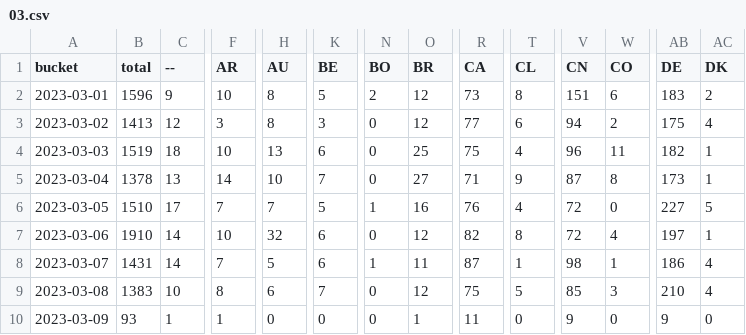
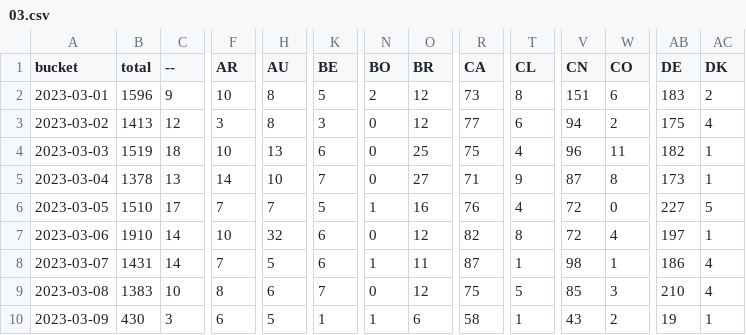
Before and after one commit to dtinth/jamulus-usage-stats, a CSV file: daily/2023/03.csv, drawn as a sheet; only a part is shown, gaps mark what is left out; the diff covers the shown part only; the diff names each change by its address in the sheet, - before the commit and + after, or states it on an @@ line.

```diff
--- a/daily/2023/03.csv
+++ b/daily/2023/03.csv
-B10 (total): 93
+B10 (total): 430
-C10 (--): 1
+C10 (--): 3
-F10 (AR): 1
+F10 (AR): 6
-H10 (AU): 0
+H10 (AU): 5
-K10 (BE): 0
+K10 (BE): 1
-N10 (BO): 0
+N10 (BO): 1
-O10 (BR): 1
+O10 (BR): 6
-R10 (CA): 11
+R10 (CA): 58
-T10 (CL): 0
+T10 (CL): 1
-V10 (CN): 9
+V10 (CN): 43
-W10 (CO): 0
+W10 (CO): 2
-AB10 (DE): 9
+AB10 (DE): 19
-AC10 (DK): 0
+AC10 (DK): 1
```
Also changed, not shown: 33 edited cells elsewhere in this file, hourly/2023/03-05.csv.
